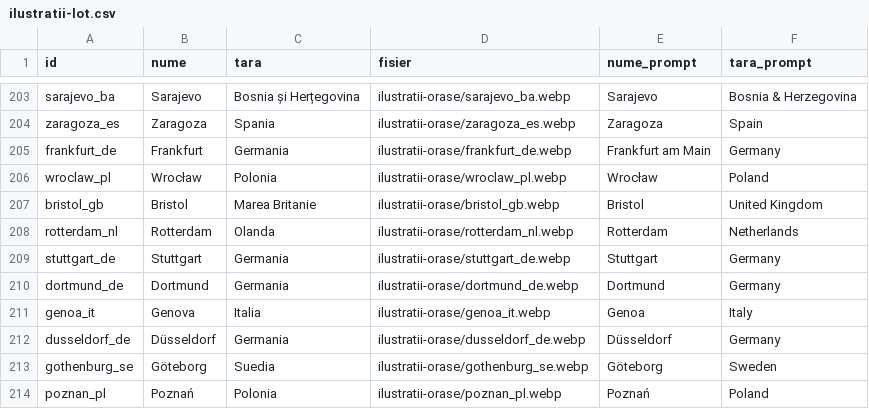
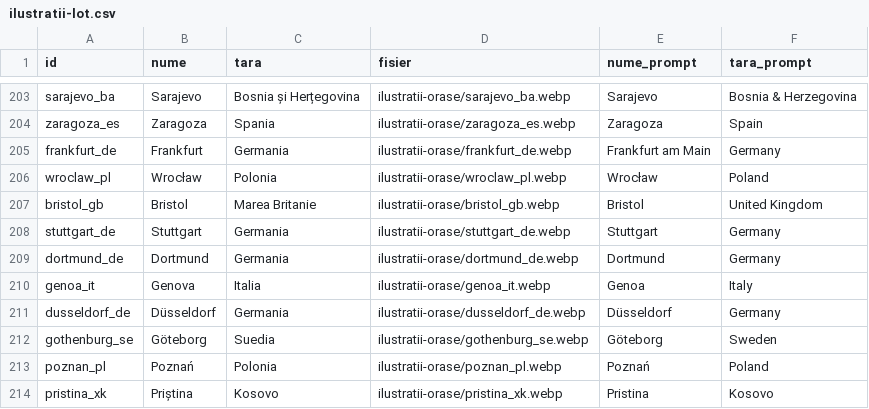
Before and after one commit to Ionutz6/23citybreak, a CSV file: tools/ilustratii-lot.csv, drawn as a sheet; only a part is shown, gaps mark what is left out; the shorter side is filled out with more unchanged rows; the diff names each change by its address in the sheet, - before the commit and + after, or states it on an @@ line.

Commit message:
Add illustrated Rotterdam weekend guide

```diff
--- a/tools/ilustratii-lot.csv
+++ b/tools/ilustratii-lot.csv
-row 208: rotterdam_nl | Rotterdam | Olanda | ilustratii-orase/rotterdam_nl.webp | Rotterdam | Netherlands
```
Also changed, not shown: 5 other files.
